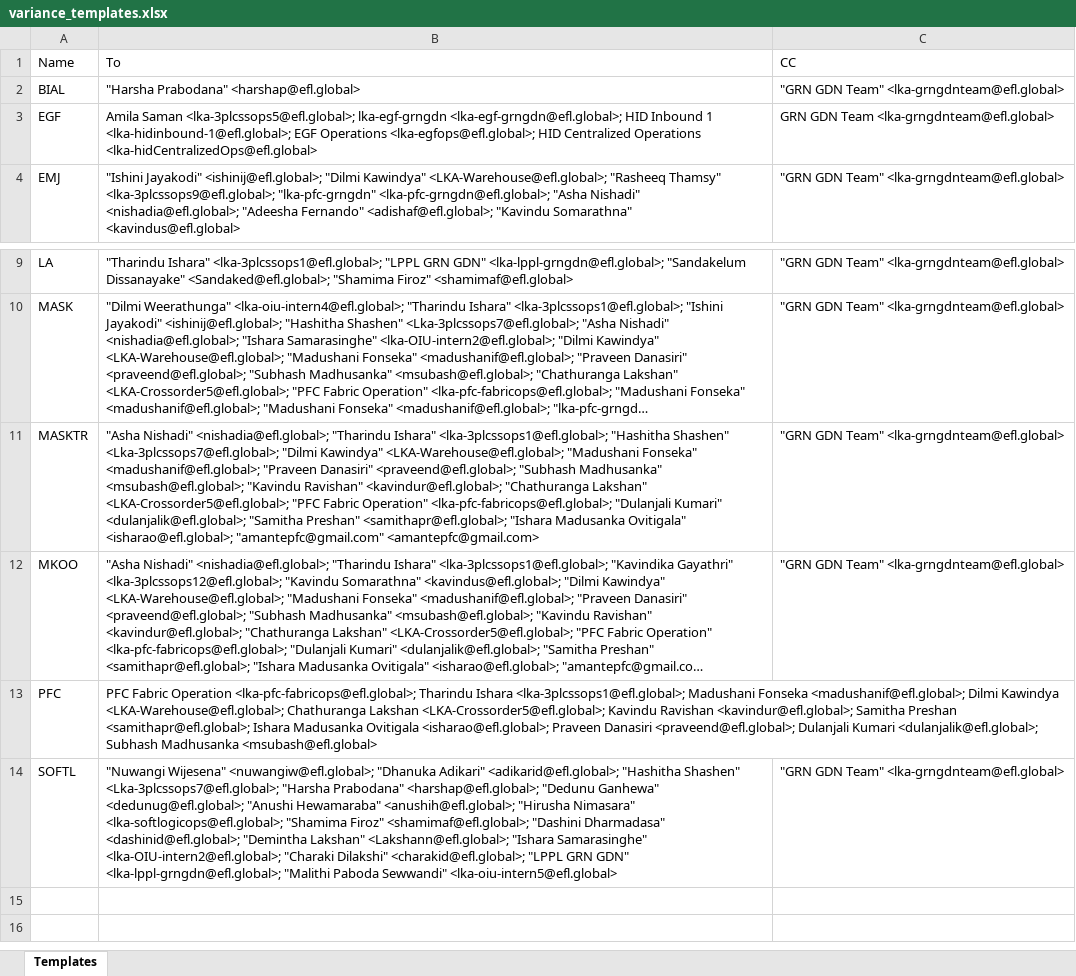
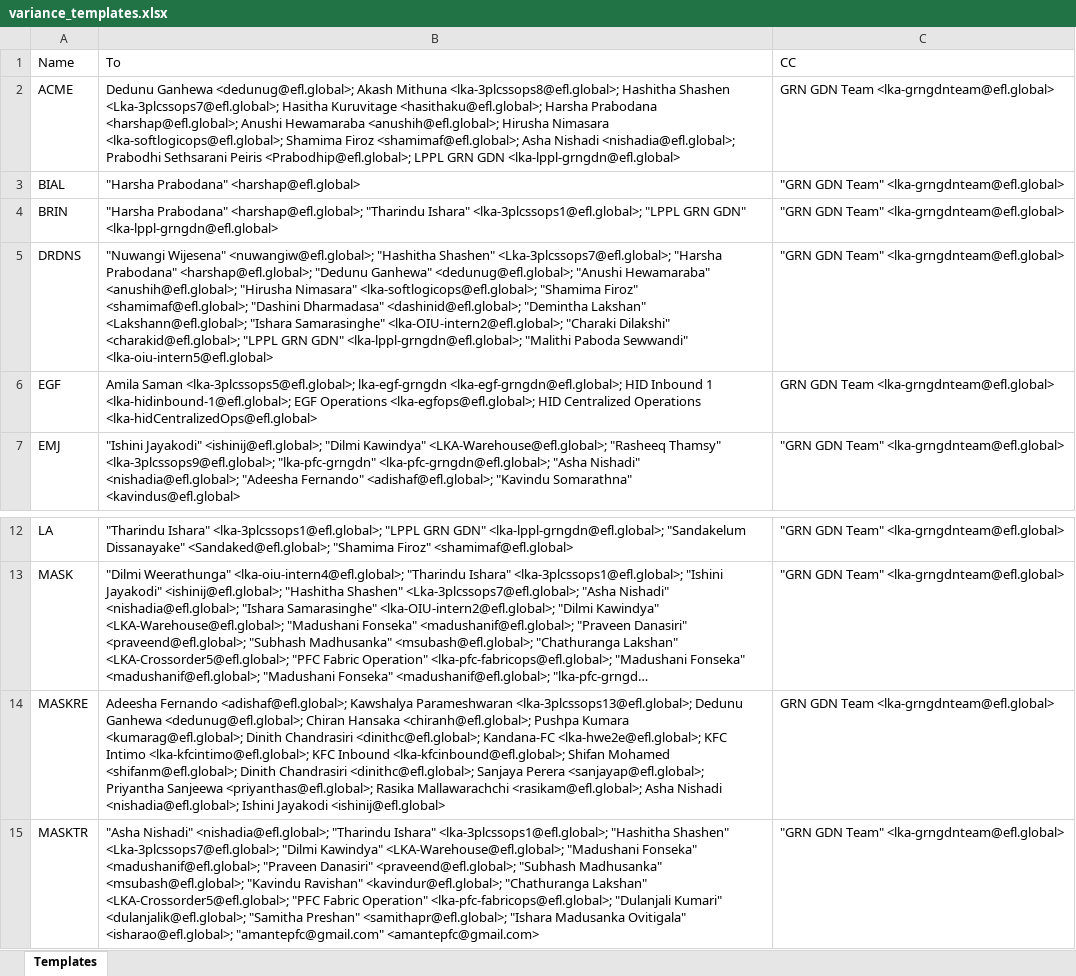
Before and after one commit to akashjay1/EFL_NEXUS, an Excel workbook: variance_templates.xlsx, sheet Templates, drawn as a sheet; only a part is shown, gaps mark what is left out; the shorter side is filled out with more unchanged rows; long unchanged cells end in …; values as stored, in another font and other column widths than the file's, no borders; the diff names each change by its address in the sheet, - before the commit and + after, or states it on an @@ line.

```diff
--- a/variance_templates.xlsx (sheet Templates)
+++ b/variance_templates.xlsx (sheet Templates)
+row 2: ACME | Dedunu Ganhewa <dedunug@efl.global>; Akash Mithuna <lka-3plcssops8@efl.global>; Hashitha Shashen <Lka-3plcssops7@efl.global>; Hasitha Kuruvitage <hasithaku@efl.global>; Harsha Prabodana <harshap@efl.global>; Anushi Hewamaraba <anushih@efl.global>; Hirusha Nimasara <lka-softlogicops@efl.global>; Shamima Firoz <shamimaf@efl.global>; Asha Nishadi <nishadia@efl.global>; Prabodhi Sethsarani Peiris <Prabodhip@efl.global>; LPPL GRN GDN <lka-lppl-grngdn@efl.global> | GRN GDN Team <lka-grngdnteam@efl.global>
+row 4: BRIN | "Harsha Prabodana" <harshap@efl.global>; "Tharindu Ishara" <lka-3plcssops1@efl.global>; "LPPL GRN GDN" <lka-lppl-grngdn@efl.global> | "GRN GDN Team" <lka-grngdnteam@efl.global>
+row 5: DRDNS | "Nuwangi Wijesena" <nuwangiw@efl.global>; "Hashitha Shashen" <Lka-3plcssops7@efl.global>; "Harsha Prabodana" <harshap@efl.global>; "Dedunu Ganhewa" <dedunug@efl.global>; "Anushi Hewamaraba" <anushih@efl.global>; "Hirusha Nimasara" <lka-softlogicops@efl.global>; "Shamima Firoz" <shamimaf@efl.global>; "Dashini Dharmadasa" <dashinid@efl.global>; "Demintha Lakshan" <Lakshann@efl.global>; "Ishara Samarasinghe" <lka-OIU-intern2@efl.global>; "Charaki Dilakshi" <charakid@efl.global>; "LPPL GRN GDN" <lka-lppl-grngdn@efl.global>; "Malithi Paboda Sewwandi" <lka-oiu-intern5@efl.global> | "GRN GDN Team" <lka-grngdnteam@efl.global>
+row 14: MASKRE | Adeesha Fernando <adishaf@efl.global>; Kawshalya Parameshwaran <lka-3plcssops13@efl.global>; Dedunu Ganhewa <dedunug@efl.global>; Chiran Hansaka <chiranh@efl.global>; Pushpa Kumara <kumarag@efl.global>; Dinith Chandrasiri <dinithc@efl.global>; Kandana-FC <lka-hwe2e@efl.global>; KFC Intimo <lka-kfcintimo@efl.global>; KFC Inbound <lka-kfcinbound@efl.global>; Shifan Mohamed <shifanm@efl.global>; Dinith Chandrasiri <dinithc@efl.global>; Sanjaya Perera <sanjayap@efl.global>; Priyantha Sanjeewa <priyanthas@efl.global>; Rasika Mallawarachchi <rasikam@efl.global>; Asha Nishadi <nishadia@efl.global>; Ishini Jayakodi <ishinij@efl.global> | GRN GDN Team <lka-grngdnteam@efl.global>
```
Also changed, not shown: templates.xlsx, 3 other files.
